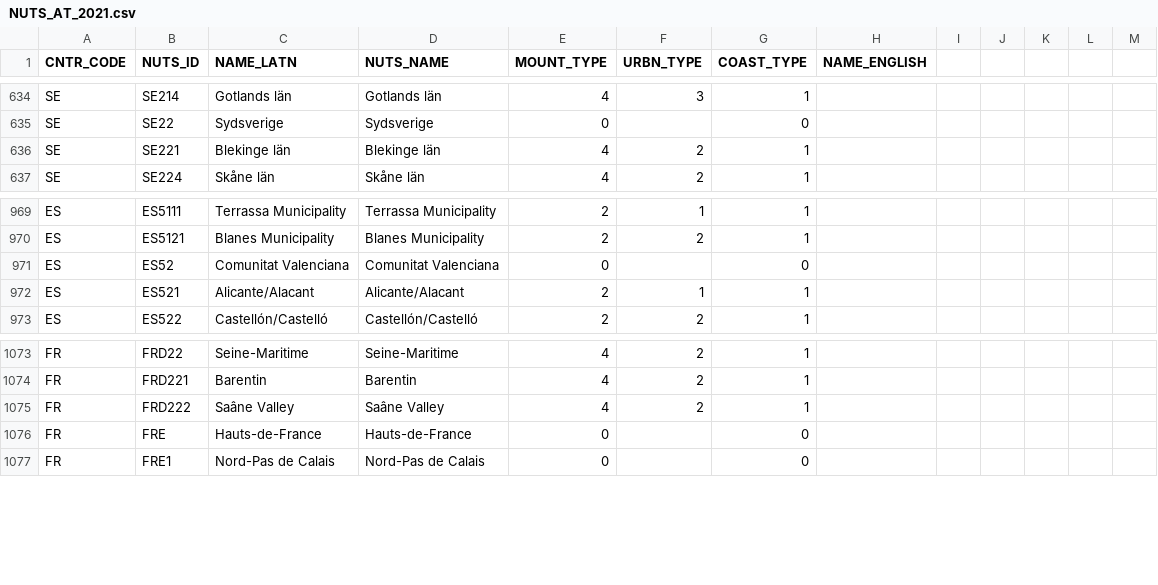
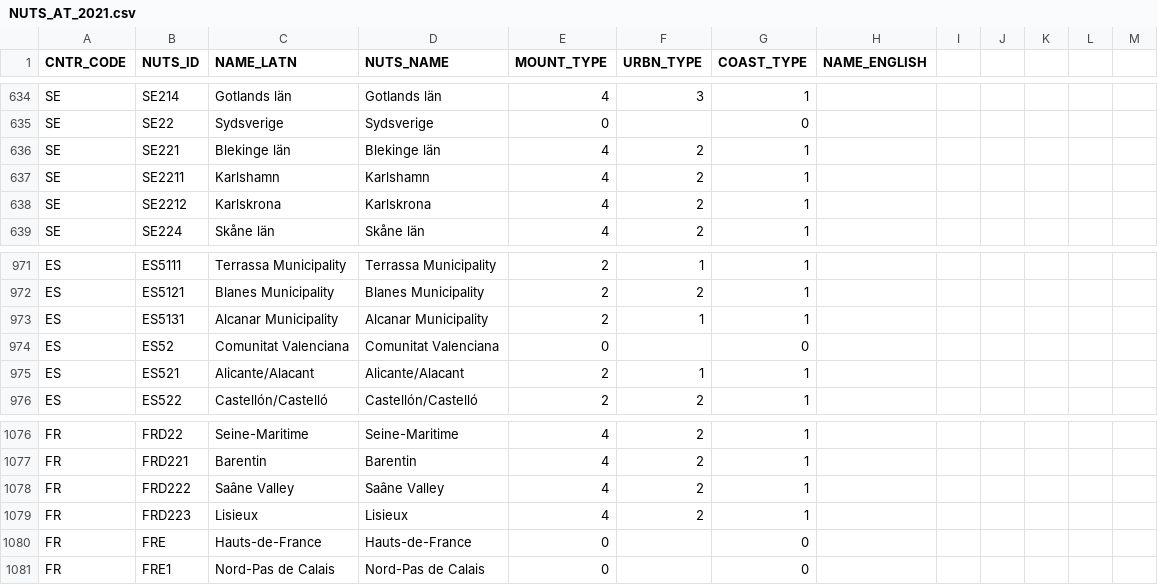
Before and after one commit to sadl-kuleuven/resist, a CSV file: src/assets/NUTS_AT_2021.csv, drawn as a sheet; only a part is shown, gaps mark what is left out.

```diff
--- a/src/assets/NUTS_AT_2021.csv
+++ b/src/assets/NUTS_AT_2021.csv
@@ -636,2 +636,4 @@ SE,SE22,Sydsverige,Sydsverige,"0",,"0",
 SE,SE221,Blekinge län,Blekinge län,"4","2","1",
+SE,SE2211,Karlshamn,Karlshamn,"4","2","1",
+SE,SE2212,Karlskrona,Karlskrona,"4","2","1",
 SE,SE224,Skåne län,Skåne län,"4","2","1",
@@ -970,2 +972,3 @@ ES,ES5111,Terrassa Municipality,Terrassa Municipality,"2","1","1",
 ES,ES5121,Blanes Municipality,Blanes Municipality,"2","2","1",
+ES,ES5131,Alcanar Municipality ,Alcanar Municipality ,"2","1","1",
 ES,ES52,Comunitat Valenciana,Comunitat Valenciana,"0",,"0",
@@ -1075,2 +1078,3 @@ FR,FRD221,Barentin,Barentin,"4","2","1",
 FR,FRD222,Saâne Valley,Saâne Valley,"4","2","1",
+FR,FRD223,Lisieux,Lisieux,"4","2","1",
 FR,FRE,Hauts-de-France,Hauts-de-France,"0",,"0",
```
Also changed, not shown: src/assets/NUTS_AT_2021_EN.csv, 29 other files.
